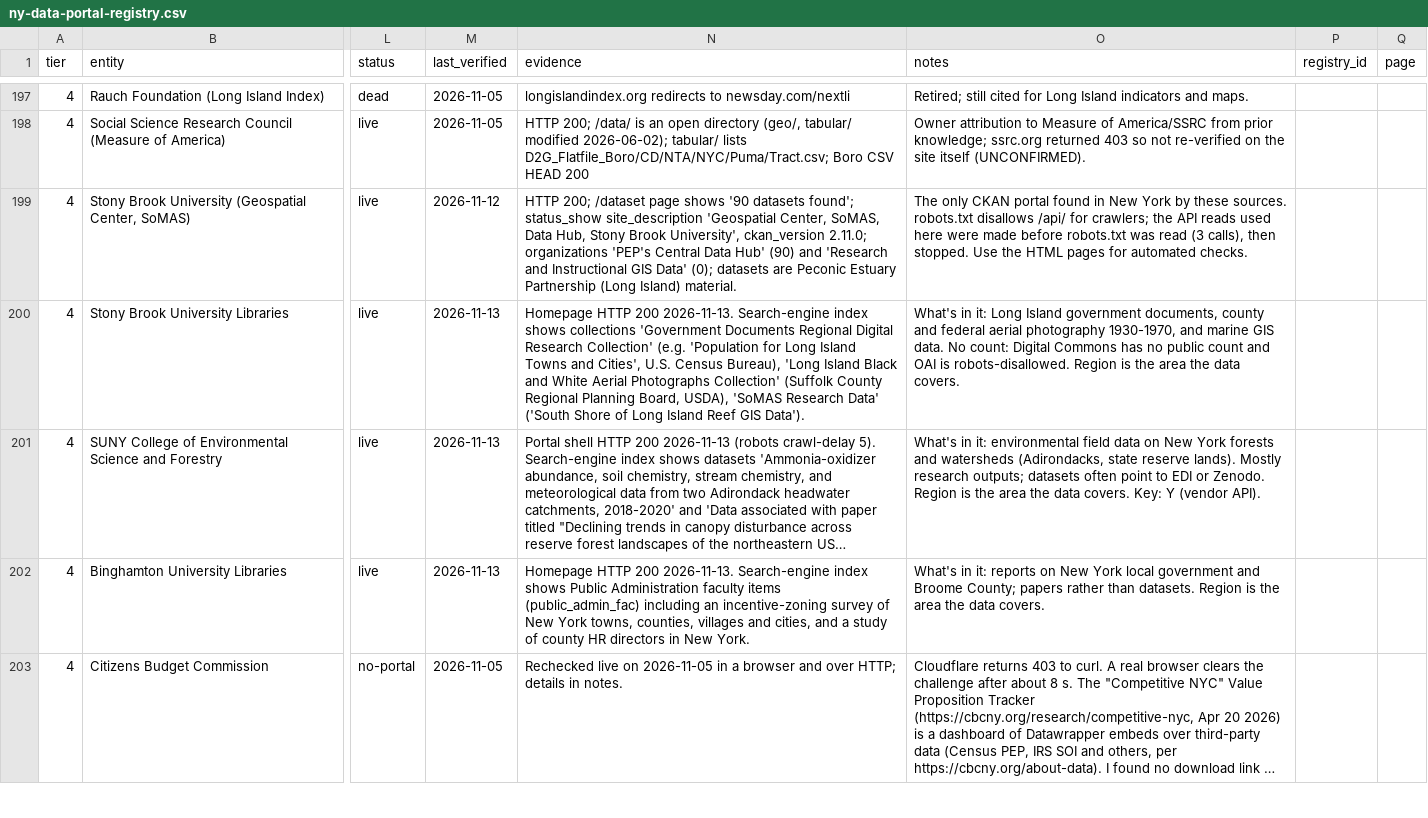
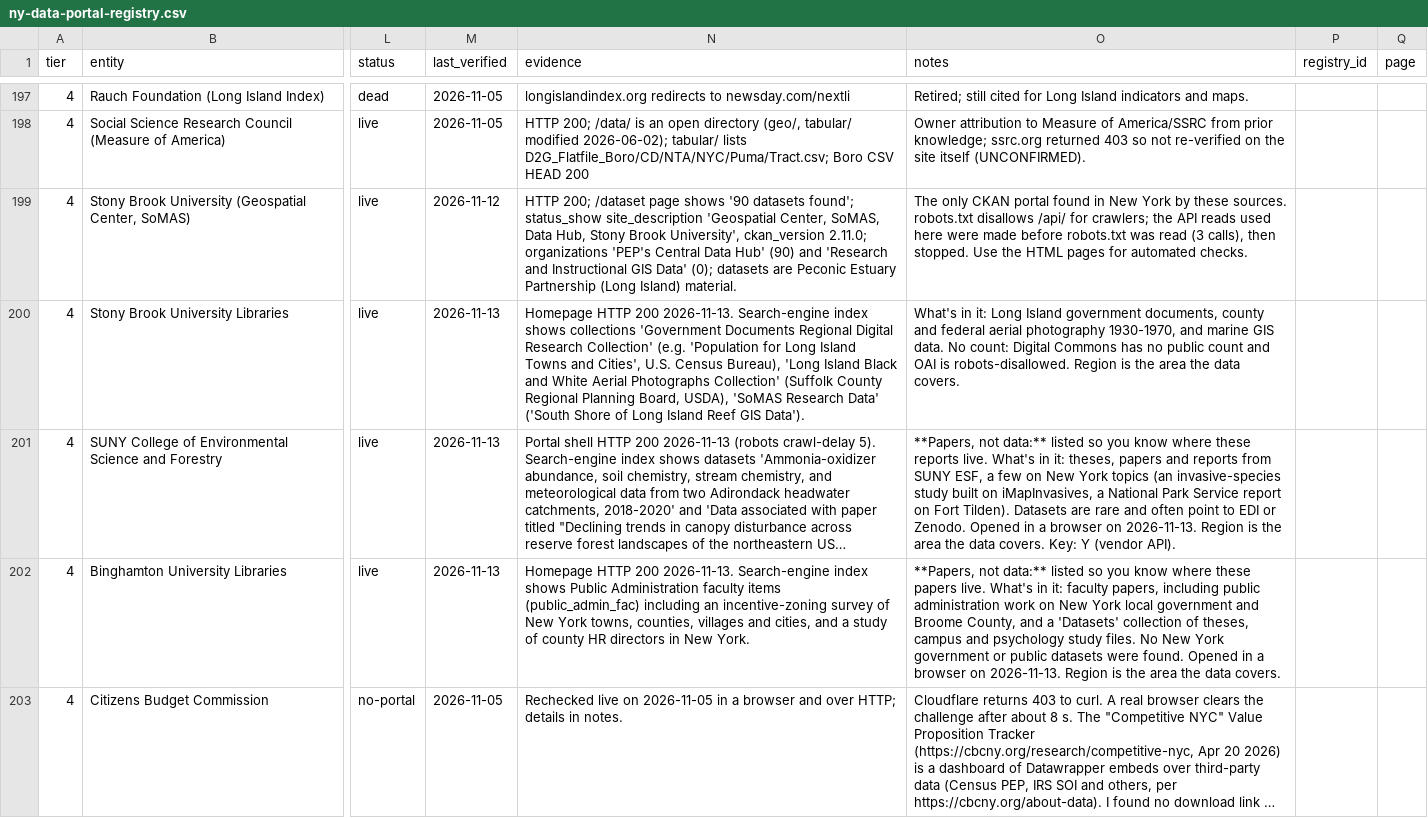
Before and after one commit to BetaNYC/grounding-ai-with-ny-open-data, a CSV file: resources/ny-data-portal-registry.csv, drawn as a sheet; only a part is shown, gaps mark what is left out; long unchanged cells end in …; the diff covers the shown part only; the diff names each change by its address in the sheet, - before the commit and + after, or states it on an @@ line.

```diff
--- a/resources/ny-data-portal-registry.csv
+++ b/resources/ny-data-portal-registry.csv
-O201 (notes): What's in it: environmental field data on New York forests and watersheds (Adirondacks, state reserve lands). Mostly research outputs; datasets often point to EDI or Zenodo. Region is…
+O201 (notes): **Papers, not data:** listed so you know where these reports live. What's in it: theses, papers and reports from SUNY ESF, a few on New York topics (an invasive-species study built on iMapInvasives, a National Park Service report on Fort Tilden). Datasets are rare and often point to EDI or Zenodo. Opened in a browser on 2026-11-13. Region is…
-O202 (notes): What's in it: reports on New York local government and Broome County; papers rather than datasets. Region is…
+O202 (notes): **Papers, not data:** listed so you know where these papers live. What's in it: faculty papers, including public administration work on New York local government and Broome County, and a 'Datasets' collection of theses, campus and psychology study files. No New York government or public datasets were found. Opened in a browser on 2026-11-13. Region is…
```
Also changed, not shown: 11 edited cells elsewhere in this file, 5 other files.
